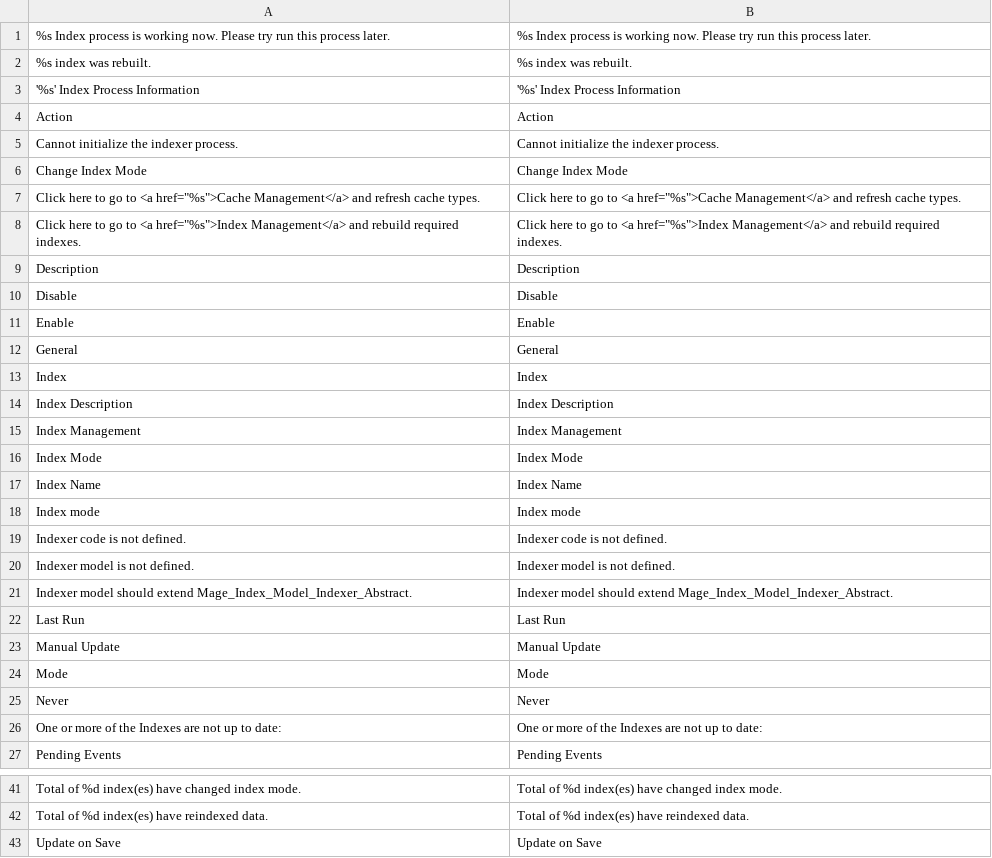
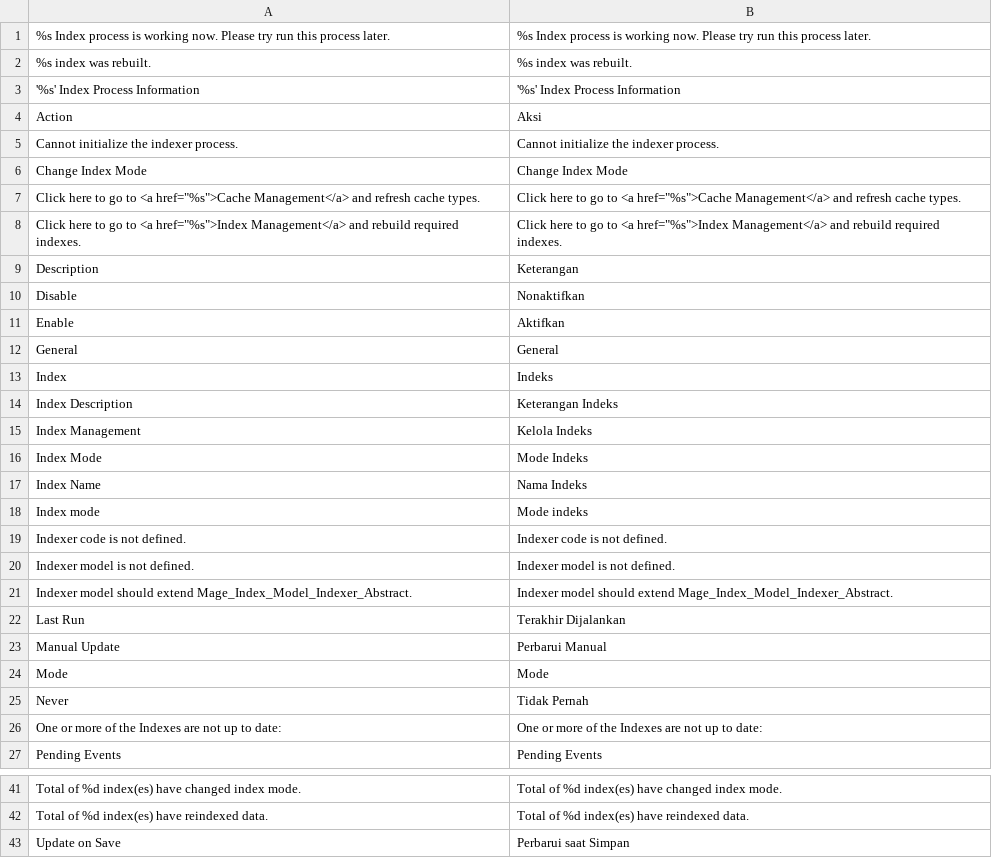
Before and after one commit to bippo/magento-id, a CSV file: app/locale/id_ID/Mage_Index.csv, drawn as a sheet; only a part is shown, gaps mark what is left out; the diff covers the shown part only.

Commit message:
Mage_Index.csv

```diff
--- a/app/locale/id_ID/Mage_Index.csv
+++ b/app/locale/id_ID/Mage_Index.csv
@@ -3,3 +3,3 @@
 "'%s' Index Process Information","'%s' Index Process Information"
-"Action","Action"
+"Action","Aksi"
 "Cannot initialize the indexer process.","Cannot initialize the indexer process."
@@ -8,12 +8,12 @@
 "Click here to go to <a href=""%s"">Index Management</a> and rebuild required indexes.","Click here to go to <a href=""%s"">Index Management</a> and rebuild required indexes."
-"Description","Description"
-"Disable","Disable"
-"Enable","Enable"
+"Description","Keterangan"
+"Disable","Nonaktifkan"
+"Enable","Aktifkan"
 "General","General"
-"Index","Index"
-"Index Description","Index Description"
-"Index Management","Index Management"
-"Index Mode","Index Mode"
-"Index Name","Index Name"
-"Index mode","Index mode"
+"Index","Indeks"
+"Index Description","Keterangan Indeks"
+"Index Management","Kelola Indeks"
+"Index Mode","Mode Indeks"
+"Index Name","Nama Indeks"
+"Index mode","Mode indeks"
 "Indexer code is not defined.","Indexer code is not defined."
@@ -21,6 +21,6 @@
 "Indexer model should extend Mage_Index_Model_Indexer_Abstract.","Indexer model should extend Mage_Index_Model_Indexer_Abstract."
-"Last Run","Last Run"
-"Manual Update","Manual Update"
+"Last Run","Terakhir Dijalankan"
+"Manual Update","Perbarui Manual"
 "Mode","Mode"
-"Never","Never"
+"Never","Tidak Pernah"
 "One or more of the Indexes are not up to date:","One or more of the Indexes are not up to date:"
@@ -42,2 +42,2 @@
 "Total of %d index(es) have reindexed data.","Total of %d index(es) have reindexed data."
-"Update on Save","Update on Save"
+"Update on Save","Perbarui saat Simpan"
```
Also changed, not shown: 6 edited cells elsewhere in this file.
